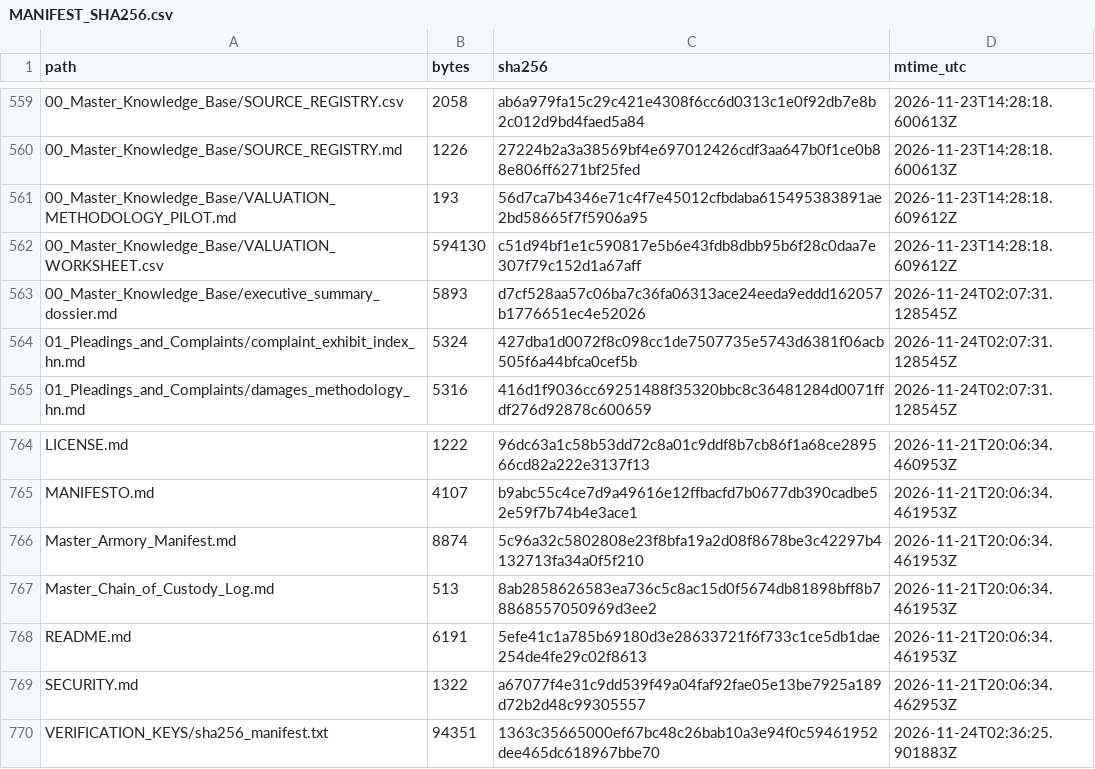
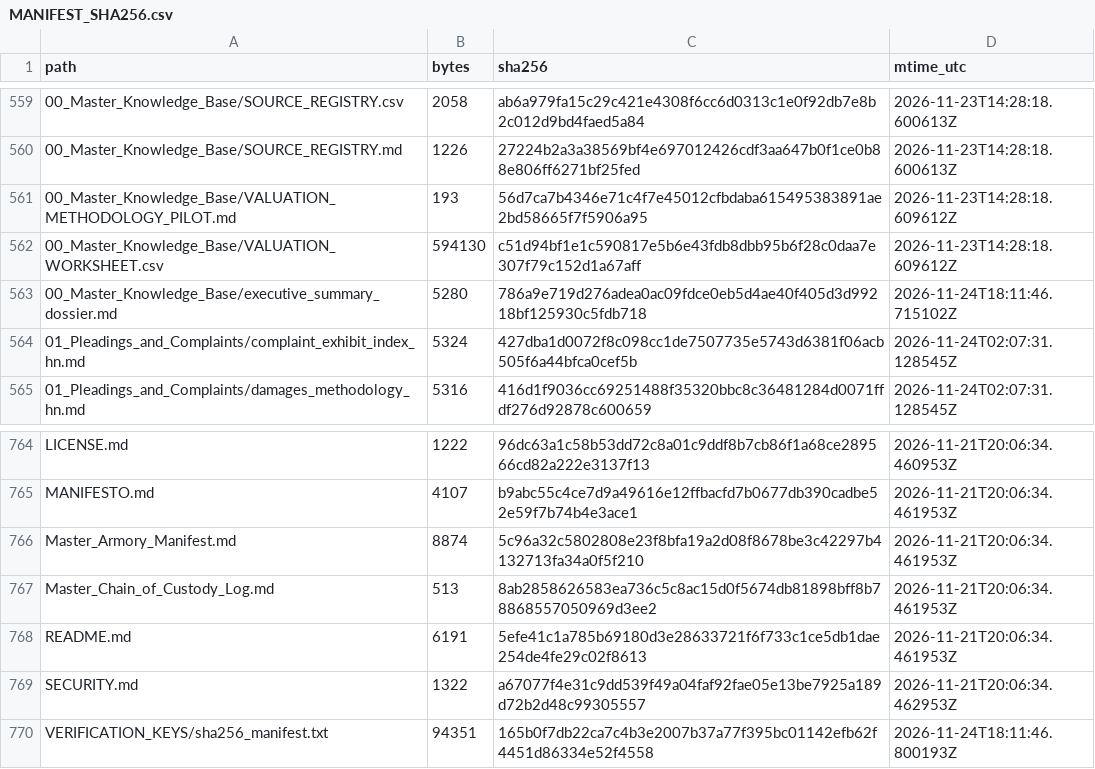
Before and after one commit to GlobalRestitutionAlliance/latam-us-hn-honduras-master-litigation, a CSV file: 99_Archives_and_Manifests/MANIFEST_SHA256.csv, drawn as a sheet; only a part is shown, gaps mark what is left out.

Commit message:
REVERTED DUE TO UNPROMPTED MASS J3WFICATED DATA CORRUPTION BY COMPROMISED BIASED LLM/ARTIFICIAL INTELLIGENCE MODELS

```diff
--- a/99_Archives_and_Manifests/MANIFEST_SHA256.csv
+++ b/99_Archives_and_Manifests/MANIFEST_SHA256.csv
@@ -562,3 +562,3 @@ path,bytes,sha256,mtime_utc
 00_Master_Knowledge_Base/VALUATION_WORKSHEET.csv,594130,c51d94bf1e1c590817e5b6e43fdb8dbb95b6f28c0daa7e307f79c152d1a67aff,2026-11-23T14:28:18.609612Z
-00_Master_Knowledge_Base/executive_summary_dossier.md,5893,d7cf528aa57c06ba7c36fa06313ace24eeda9eddd162057b1776651ec4e52026,2026-11-24T02:07:31.128545Z
+00_Master_Knowledge_Base/executive_summary_dossier.md,5280,786a9e719d276adea0ac09fdce0eb5d4ae40f405d3d99218bf125930c5fdb718,2026-11-24T18:11:46.715102Z
 01_Pleadings_and_Complaints/complaint_exhibit_index_hn.md,5324,427dba1d0072f8c098cc1de7507735e5743d6381f06acb505f6a44bfca0cef5b,2026-11-24T02:07:31.128545Z
@@ -769,2 +769,2 @@ README.md,6191,5efe41c1a785b69180d3e28633721f6f733c1ce5db1dae254de4fe29c02f8613,
 SECURITY.md,1322,a67077f4e31c9dd539f49a04faf92fae05e13be7925a189d72b2d48c99305557,2026-11-21T20:06:34.462953Z
-VERIFICATION_KEYS/sha256_manifest.txt,94351,1363c35665000ef67bc48c26bab10a3e94f0c59461952dee465dc618967bbe70,2026-11-24T02:36:25.901883Z
+VERIFICATION_KEYS/sha256_manifest.txt,94351,165b0f7db22ca7c4b3e2007b37a77f395bc01142efb62f4451d86334e52f4558,2026-11-24T18:11:46.800193Z
```
Also changed, not shown: 2 other files.
